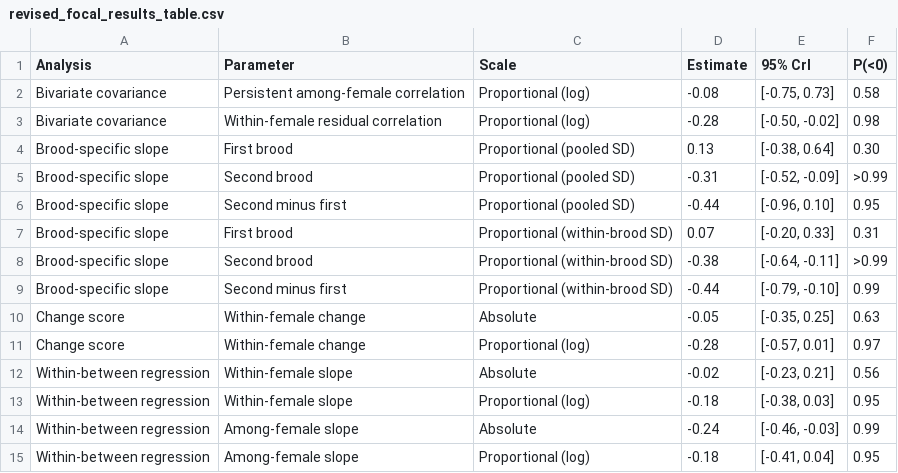
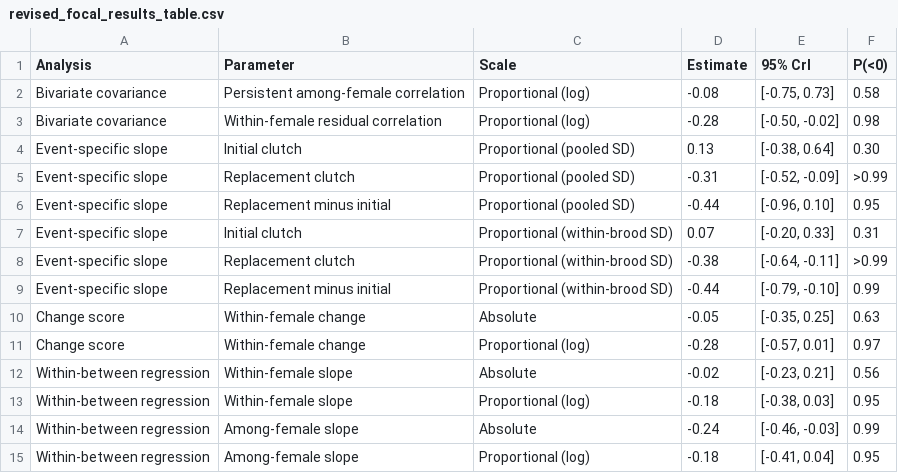
Before and after one commit to seedykelly/2025_earwig_tradeoff, a CSV file: data/processed/revised_focal_results_table.csv, drawn as a sheet.

```diff
--- a/data/processed/revised_focal_results_table.csv
+++ b/data/processed/revised_focal_results_table.csv
@@ -3,8 +3,8 @@ Bivariate covariance,Persistent among-female correlation,Proportional (log),-0.0
 Bivariate covariance,Within-female residual correlation,Proportional (log),-0.28,"[-0.50, -0.02]",0.98
-Brood-specific slope,First brood,Proportional (pooled SD),0.13,"[-0.38, 0.64]",0.30
-Brood-specific slope,Second brood,Proportional (pooled SD),-0.31,"[-0.52, -0.09]",>0.99
-Brood-specific slope,Second minus first,Proportional (pooled SD),-0.44,"[-0.96, 0.10]",0.95
-Brood-specific slope,First brood,Proportional (within-brood SD),0.07,"[-0.20, 0.33]",0.31
-Brood-specific slope,Second brood,Proportional (within-brood SD),-0.38,"[-0.64, -0.11]",>0.99
-Brood-specific slope,Second minus first,Proportional (within-brood SD),-0.44,"[-0.79, -0.10]",0.99
+Event-specific slope,Initial clutch,Proportional (pooled SD),0.13,"[-0.38, 0.64]",0.30
+Event-specific slope,Replacement clutch,Proportional (pooled SD),-0.31,"[-0.52, -0.09]",>0.99
+Event-specific slope,Replacement minus initial,Proportional (pooled SD),-0.44,"[-0.96, 0.10]",0.95
+Event-specific slope,Initial clutch,Proportional (within-brood SD),0.07,"[-0.20, 0.33]",0.31
+Event-specific slope,Replacement clutch,Proportional (within-brood SD),-0.38,"[-0.64, -0.11]",>0.99
+Event-specific slope,Replacement minus initial,Proportional (within-brood SD),-0.44,"[-0.79, -0.10]",0.99
 Change score,Within-female change,Absolute,-0.05,"[-0.35, 0.25]",0.63
```
Also changed, not shown: data/processed/revised_summary_statistics.csv, 18 other files.
